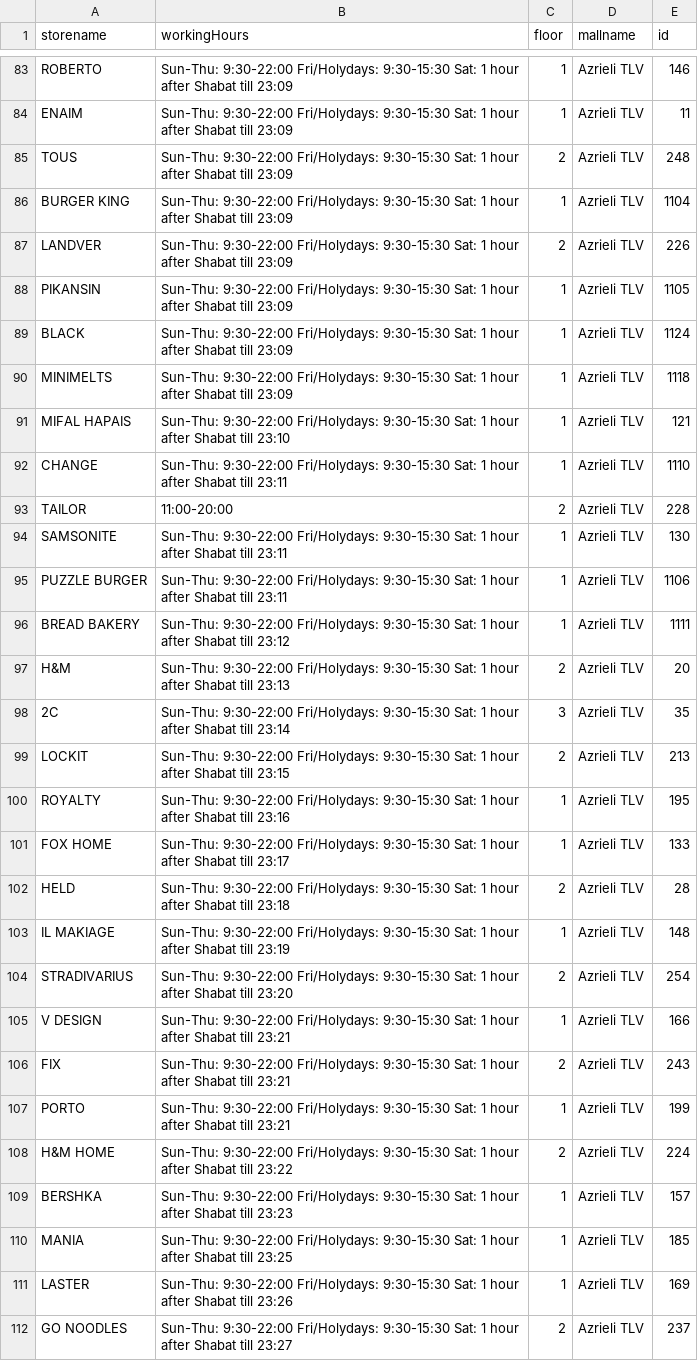
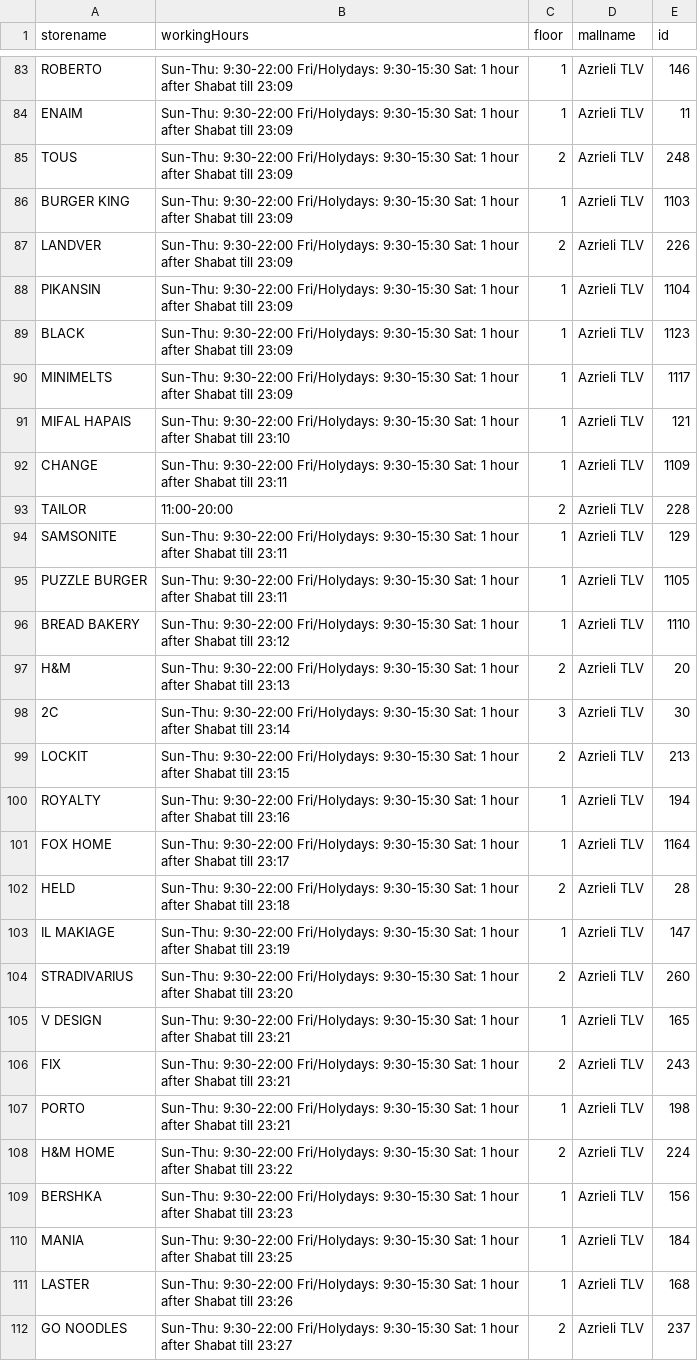
Before and after one commit to AdiSchiff/MallIn, a CSV file: Server/azrielyStores.csv, drawn as a sheet; only a part is shown, gaps mark what is left out; the diff covers the shown part only.

```diff
--- a/Server/azrielyStores.csv
+++ b/Server/azrielyStores.csv
@@ -85,28 +85,28 @@ ENAIM,Sun-Thu: 9:30-22:00 Fri/Holydays: 9:30-15:30 Sat: 1 hour after Shabat till
 TOUS,Sun-Thu: 9:30-22:00 Fri/Holydays: 9:30-15:30 Sat: 1 hour after Shabat till 23:09,2,Azrieli TLV,248
-BURGER KING,Sun-Thu: 9:30-22:00 Fri/Holydays: 9:30-15:30 Sat: 1 hour after Shabat till 23:09,1,Azrieli TLV,1104
+BURGER KING,Sun-Thu: 9:30-22:00 Fri/Holydays: 9:30-15:30 Sat: 1 hour after Shabat till 23:09,1,Azrieli TLV,1103
 LANDVER,Sun-Thu: 9:30-22:00 Fri/Holydays: 9:30-15:30 Sat: 1 hour after Shabat till 23:09,2,Azrieli TLV,226
-PIKANSIN,Sun-Thu: 9:30-22:00 Fri/Holydays: 9:30-15:30 Sat: 1 hour after Shabat till 23:09,1,Azrieli TLV,1105
-BLACK,Sun-Thu: 9:30-22:00 Fri/Holydays: 9:30-15:30 Sat: 1 hour after Shabat till 23:09,1,Azrieli TLV,1124
-MINIMELTS,Sun-Thu: 9:30-22:00 Fri/Holydays: 9:30-15:30 Sat: 1 hour after Shabat till 23:09,1,Azrieli TLV,1118
+PIKANSIN,Sun-Thu: 9:30-22:00 Fri/Holydays: 9:30-15:30 Sat: 1 hour after Shabat till 23:09,1,Azrieli TLV,1104
+BLACK,Sun-Thu: 9:30-22:00 Fri/Holydays: 9:30-15:30 Sat: 1 hour after Shabat till 23:09,1,Azrieli TLV,1123
+MINIMELTS,Sun-Thu: 9:30-22:00 Fri/Holydays: 9:30-15:30 Sat: 1 hour after Shabat till 23:09,1,Azrieli TLV,1117
 MIFAL HAPAIS,Sun-Thu: 9:30-22:00 Fri/Holydays: 9:30-15:30 Sat: 1 hour after Shabat till 23:10,1,Azrieli TLV,121
-CHANGE,Sun-Thu: 9:30-22:00 Fri/Holydays: 9:30-15:30 Sat: 1 hour after Shabat till 23:11,1,Azrieli TLV,1110
+CHANGE,Sun-Thu: 9:30-22:00 Fri/Holydays: 9:30-15:30 Sat: 1 hour after Shabat till 23:11,1,Azrieli TLV,1109
 TAILOR,11:00-20:00,2,Azrieli TLV,228
-SAMSONITE,Sun-Thu: 9:30-22:00 Fri/Holydays: 9:30-15:30 Sat: 1 hour after Shabat till 23:11,1,Azrieli TLV,130
-PUZZLE BURGER,Sun-Thu: 9:30-22:00 Fri/Holydays: 9:30-15:30 Sat: 1 hour after Shabat till 23:11,1,Azrieli TLV,1106
-BREAD BAKERY,Sun-Thu: 9:30-22:00 Fri/Holydays: 9:30-15:30 Sat: 1 hour after Shabat till 23:12,1,Azrieli TLV,1111
+SAMSONITE,Sun-Thu: 9:30-22:00 Fri/Holydays: 9:30-15:30 Sat: 1 hour after Shabat till 23:11,1,Azrieli TLV,129
+PUZZLE BURGER,Sun-Thu: 9:30-22:00 Fri/Holydays: 9:30-15:30 Sat: 1 hour after Shabat till 23:11,1,Azrieli TLV,1105
+BREAD BAKERY,Sun-Thu: 9:30-22:00 Fri/Holydays: 9:30-15:30 Sat: 1 hour after Shabat till 23:12,1,Azrieli TLV,1110
 H&M,Sun-Thu: 9:30-22:00 Fri/Holydays: 9:30-15:30 Sat: 1 hour after Shabat till 23:13,2,Azrieli TLV,20
-2C,Sun-Thu: 9:30-22:00 Fri/Holydays: 9:30-15:30 Sat: 1 hour after Shabat till 23:14,3,Azrieli TLV,35
+2C,Sun-Thu: 9:30-22:00 Fri/Holydays: 9:30-15:30 Sat: 1 hour after Shabat till 23:14,3,Azrieli TLV,30
 LOCKIT,Sun-Thu: 9:30-22:00 Fri/Holydays: 9:30-15:30 Sat: 1 hour after Shabat till 23:15,2,Azrieli TLV,213
-ROYALTY,Sun-Thu: 9:30-22:00 Fri/Holydays: 9:30-15:30 Sat: 1 hour after Shabat till 23:16,1,Azrieli TLV,195
-FOX HOME,Sun-Thu: 9:30-22:00 Fri/Holydays: 9:30-15:30 Sat: 1 hour after Shabat till 23:17,1,Azrieli TLV,133
+ROYALTY,Sun-Thu: 9:30-22:00 Fri/Holydays: 9:30-15:30 Sat: 1 hour after Shabat till 23:16,1,Azrieli TLV,194
+FOX HOME,Sun-Thu: 9:30-22:00 Fri/Holydays: 9:30-15:30 Sat: 1 hour after Shabat till 23:17,1,Azrieli TLV,1164
 HELD,Sun-Thu: 9:30-22:00 Fri/Holydays: 9:30-15:30 Sat: 1 hour after Shabat till 23:18,2,Azrieli TLV,28
-IL MAKIAGE,Sun-Thu: 9:30-22:00 Fri/Holydays: 9:30-15:30 Sat: 1 hour after Shabat till 23:19,1,Azrieli TLV,148
-STRADIVARIUS,Sun-Thu: 9:30-22:00 Fri/Holydays: 9:30-15:30 Sat: 1 hour after Shabat till 23:20,2,Azrieli TLV,254
-V DESIGN,Sun-Thu: 9:30-22:00 Fri/Holydays: 9:30-15:30 Sat: 1 hour after Shabat till 23:21,1,Azrieli TLV,166
+IL MAKIAGE,Sun-Thu: 9:30-22:00 Fri/Holydays: 9:30-15:30 Sat: 1 hour after Shabat till 23:19,1,Azrieli TLV,147
+STRADIVARIUS,Sun-Thu: 9:30-22:00 Fri/Holydays: 9:30-15:30 Sat: 1 hour after Shabat till 23:20,2,Azrieli TLV,260
+V DESIGN,Sun-Thu: 9:30-22:00 Fri/Holydays: 9:30-15:30 Sat: 1 hour after Shabat till 23:21,1,Azrieli TLV,165
 FIX,Sun-Thu: 9:30-22:00 Fri/Holydays: 9:30-15:30 Sat: 1 hour after Shabat till 23:21,2,Azrieli TLV,243
-PORTO,Sun-Thu: 9:30-22:00 Fri/Holydays: 9:30-15:30 Sat: 1 hour after Shabat till 23:21,1,Azrieli TLV,199
+PORTO,Sun-Thu: 9:30-22:00 Fri/Holydays: 9:30-15:30 Sat: 1 hour after Shabat till 23:21,1,Azrieli TLV,198
 H&M HOME,Sun-Thu: 9:30-22:00 Fri/Holydays: 9:30-15:30 Sat: 1 hour after Shabat till 23:22,2,Azrieli TLV,224
-BERSHKA,Sun-Thu: 9:30-22:00 Fri/Holydays: 9:30-15:30 Sat: 1 hour after Shabat till 23:23,1,Azrieli TLV,157
-MANIA,Sun-Thu: 9:30-22:00 Fri/Holydays: 9:30-15:30 Sat: 1 hour after Shabat till 23:25,1,Azrieli TLV,185
-LASTER,Sun-Thu: 9:30-22:00 Fri/Holydays: 9:30-15:30 Sat: 1 hour after Shabat till 23:26,1,Azrieli TLV,169
+BERSHKA,Sun-Thu: 9:30-22:00 Fri/Holydays: 9:30-15:30 Sat: 1 hour after Shabat till 23:23,1,Azrieli TLV,156
+MANIA,Sun-Thu: 9:30-22:00 Fri/Holydays: 9:30-15:30 Sat: 1 hour after Shabat till 23:25,1,Azrieli TLV,184
+LASTER,Sun-Thu: 9:30-22:00 Fri/Holydays: 9:30-15:30 Sat: 1 hour after Shabat till 23:26,1,Azrieli TLV,168
 GO NOODLES,Sun-Thu: 9:30-22:00 Fri/Holydays: 9:30-15:30 Sat: 1 hour after Shabat till 23:27,2,Azrieli TLV,237
```
Also changed, not shown: 62 edited cells elsewhere in this file, 2 other files.
